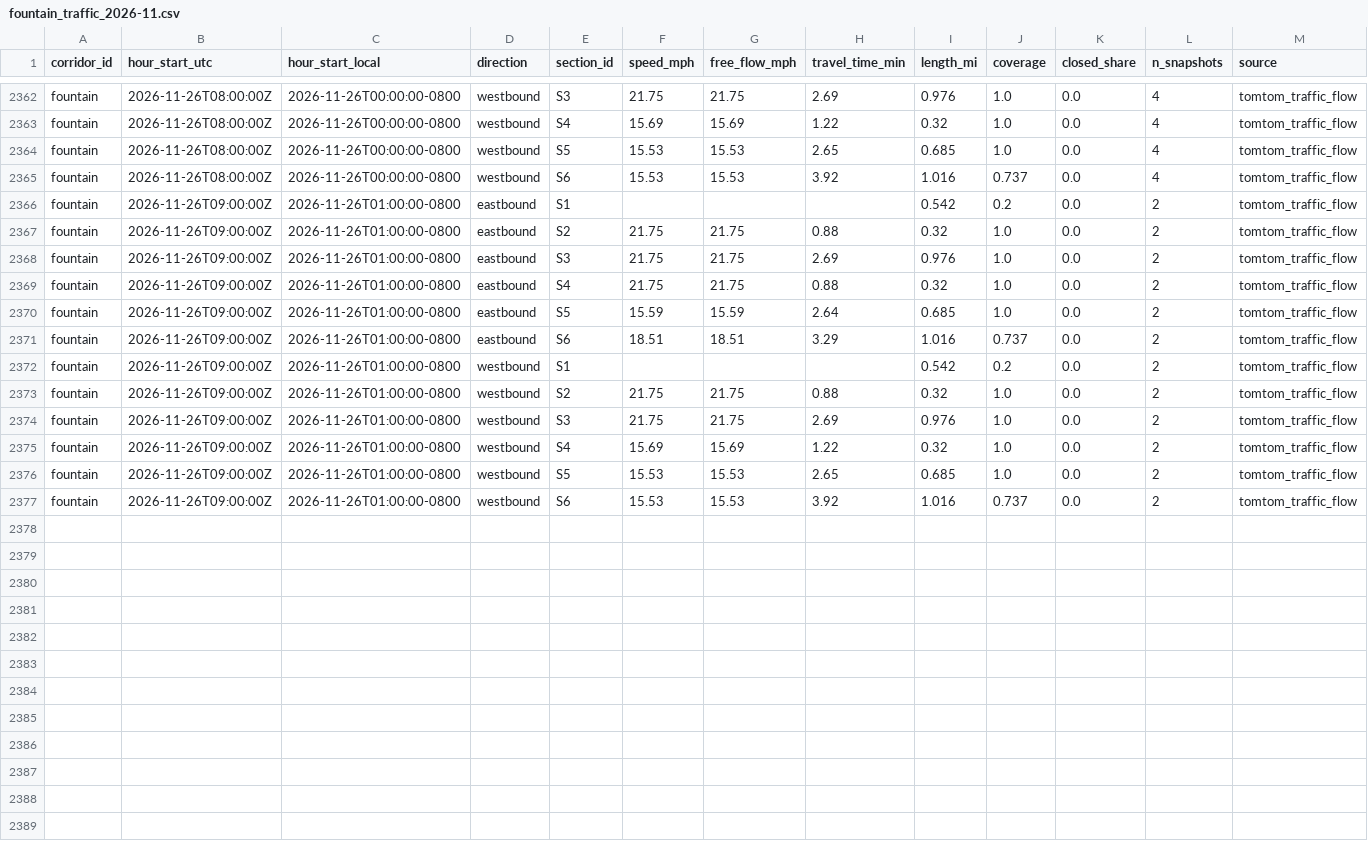
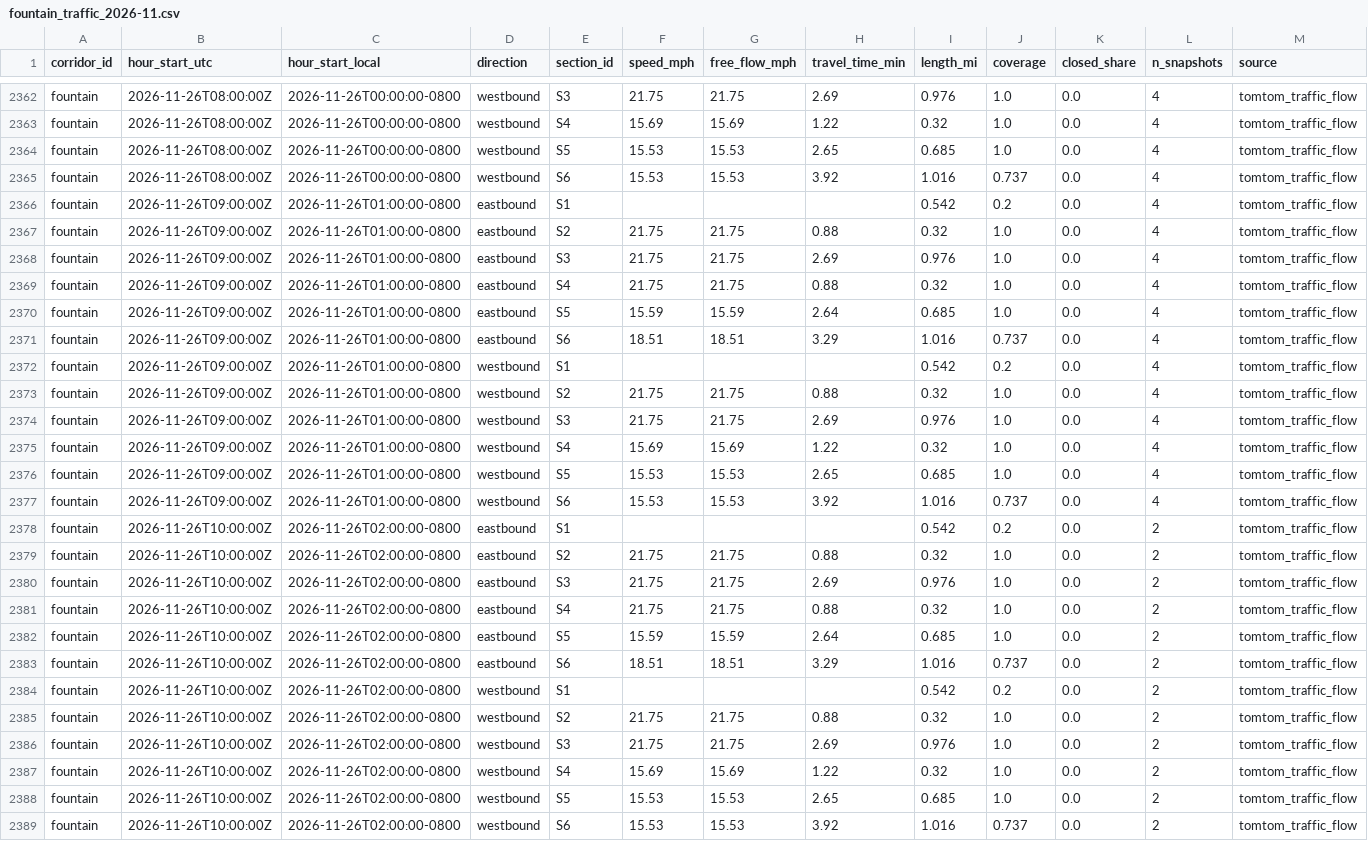
Before and after one commit to here/aviary, a CSV file: data/corridors/fountain/traffic/fountain_traffic_2026-11.csv, drawn as a sheet; only a part is shown, gaps mark what is left out.

```diff
--- a/data/corridors/fountain/traffic/fountain_traffic_2026-11.csv
+++ b/data/corridors/fountain/traffic/fountain_traffic_2026-11.csv
@@ -2365,13 +2365,25 @@ fountain,2026-11-26T08:00:00Z,2026-11-26T00:00:00-0800,westbound,S5,15.53,15.53,
 fountain,2026-11-26T08:00:00Z,2026-11-26T00:00:00-0800,westbound,S6,15.53,15.53,3.92,1.016,0.737,0.0,4,tomtom_traffic_flow
-fountain,2026-11-26T09:00:00Z,2026-11-26T01:00:00-0800,eastbound,S1,,,,0.542,0.2,0.0,2,tomtom_traffic_flow
-fountain,2026-11-26T09:00:00Z,2026-11-26T01:00:00-0800,eastbound,S2,21.75,21.75,0.88,0.32,1.0,0.0,2,tomtom_traffic_flow
-fountain,2026-11-26T09:00:00Z,2026-11-26T01:00:00-0800,eastbound,S3,21.75,21.75,2.69,0.976,1.0,0.0,2,tomtom_traffic_flow
-fountain,2026-11-26T09:00:00Z,2026-11-26T01:00:00-0800,eastbound,S4,21.75,21.75,0.88,0.32,1.0,0.0,2,tomtom_traffic_flow
-fountain,2026-11-26T09:00:00Z,2026-11-26T01:00:00-0800,eastbound,S5,15.59,15.59,2.64,0.685,1.0,0.0,2,tomtom_traffic_flow
-fountain,2026-11-26T09:00:00Z,2026-11-26T01:00:00-0800,eastbound,S6,18.51,18.51,3.29,1.016,0.737,0.0,2,tomtom_traffic_flow
-fountain,2026-11-26T09:00:00Z,2026-11-26T01:00:00-0800,westbound,S1,,,,0.542,0.2,0.0,2,tomtom_traffic_flow
-fountain,2026-11-26T09:00:00Z,2026-11-26T01:00:00-0800,westbound,S2,21.75,21.75,0.88,0.32,1.0,0.0,2,tomtom_traffic_flow
-fountain,2026-11-26T09:00:00Z,2026-11-26T01:00:00-0800,westbound,S3,21.75,21.75,2.69,0.976,1.0,0.0,2,tomtom_traffic_flow
-fountain,2026-11-26T09:00:00Z,2026-11-26T01:00:00-0800,westbound,S4,15.69,15.69,1.22,0.32,1.0,0.0,2,tomtom_traffic_flow
-fountain,2026-11-26T09:00:00Z,2026-11-26T01:00:00-0800,westbound,S5,15.53,15.53,2.65,0.685,1.0,0.0,2,tomtom_traffic_flow
-fountain,2026-11-26T09:00:00Z,2026-11-26T01:00:00-0800,westbound,S6,15.53,15.53,3.92,1.016,0.737,0.0,2,tomtom_traffic_flow
+fountain,2026-11-26T09:00:00Z,2026-11-26T01:00:00-0800,eastbound,S1,,,,0.542,0.2,0.0,4,tomtom_traffic_flow
+fountain,2026-11-26T09:00:00Z,2026-11-26T01:00:00-0800,eastbound,S2,21.75,21.75,0.88,0.32,1.0,0.0,4,tomtom_traffic_flow
+fountain,2026-11-26T09:00:00Z,2026-11-26T01:00:00-0800,eastbound,S3,21.75,21.75,2.69,0.976,1.0,0.0,4,tomtom_traffic_flow
+fountain,2026-11-26T09:00:00Z,2026-11-26T01:00:00-0800,eastbound,S4,21.75,21.75,0.88,0.32,1.0,0.0,4,tomtom_traffic_flow
+fountain,2026-11-26T09:00:00Z,2026-11-26T01:00:00-0800,eastbound,S5,15.59,15.59,2.64,0.685,1.0,0.0,4,tomtom_traffic_flow
+fountain,2026-11-26T09:00:00Z,2026-11-26T01:00:00-0800,eastbound,S6,18.51,18.51,3.29,1.016,0.737,0.0,4,tomtom_traffic_flow
+fountain,2026-11-26T09:00:00Z,2026-11-26T01:00:00-0800,westbound,S1,,,,0.542,0.2,0.0,4,tomtom_traffic_flow
+fountain,2026-11-26T09:00:00Z,2026-11-26T01:00:00-0800,westbound,S2,21.75,21.75,0.88,0.32,1.0,0.0,4,tomtom_traffic_flow
+fountain,2026-11-26T09:00:00Z,2026-11-26T01:00:00-0800,westbound,S3,21.75,21.75,2.69,0.976,1.0,0.0,4,tomtom_traffic_flow
+fountain,2026-11-26T09:00:00Z,2026-11-26T01:00:00-0800,westbound,S4,15.69,15.69,1.22,0.32,1.0,0.0,4,tomtom_traffic_flow
+fountain,2026-11-26T09:00:00Z,2026-11-26T01:00:00-0800,westbound,S5,15.53,15.53,2.65,0.685,1.0,0.0,4,tomtom_traffic_flow
+fountain,2026-11-26T09:00:00Z,2026-11-26T01:00:00-0800,westbound,S6,15.53,15.53,3.92,1.016,0.737,0.0,4,tomtom_traffic_flow
+fountain,2026-11-26T10:00:00Z,2026-11-26T02:00:00-0800,eastbound,S1,,,,0.542,0.2,0.0,2,tomtom_traffic_flow
+fountain,2026-11-26T10:00:00Z,2026-11-26T02:00:00-0800,eastbound,S2,21.75,21.75,0.88,0.32,1.0,0.0,2,tomtom_traffic_flow
+fountain,2026-11-26T10:00:00Z,2026-11-26T02:00:00-0800,eastbound,S3,21.75,21.75,2.69,0.976,1.0,0.0,2,tomtom_traffic_flow
+fountain,2026-11-26T10:00:00Z,2026-11-26T02:00:00-0800,eastbound,S4,21.75,21.75,0.88,0.32,1.0,0.0,2,tomtom_traffic_flow
+fountain,2026-11-26T10:00:00Z,2026-11-26T02:00:00-0800,eastbound,S5,15.59,15.59,2.64,0.685,1.0,0.0,2,tomtom_traffic_flow
+fountain,2026-11-26T10:00:00Z,2026-11-26T02:00:00-0800,eastbound,S6,18.51,18.51,3.29,1.016,0.737,0.0,2,tomtom_traffic_flow
+fountain,2026-11-26T10:00:00Z,2026-11-26T02:00:00-0800,westbound,S1,,,,0.542,0.2,0.0,2,tomtom_traffic_flow
+fountain,2026-11-26T10:00:00Z,2026-11-26T02:00:00-0800,westbound,S2,21.75,21.75,0.88,0.32,1.0,0.0,2,tomtom_traffic_flow
+fountain,2026-11-26T10:00:00Z,2026-11-26T02:00:00-0800,westbound,S3,21.75,21.75,2.69,0.976,1.0,0.0,2,tomtom_traffic_flow
+fountain,2026-11-26T10:00:00Z,2026-11-26T02:00:00-0800,westbound,S4,15.69,15.69,1.22,0.32,1.0,0.0,2,tomtom_traffic_flow
+fountain,2026-11-26T10:00:00Z,2026-11-26T02:00:00-0800,westbound,S5,15.53,15.53,2.65,0.685,1.0,0.0,2,tomtom_traffic_flow
+fountain,2026-11-26T10:00:00Z,2026-11-26T02:00:00-0800,westbound,S6,15.53,15.53,3.92,1.016,0.737,0.0,2,tomtom_traffic_flow
```
Also changed, not shown: data/corridors/hollywood/observed/hollywood_observed_2026-11.csv, data/corridors/sunset/traffic/sunset_here_traffic_2026-11.csv, 19 other files.
